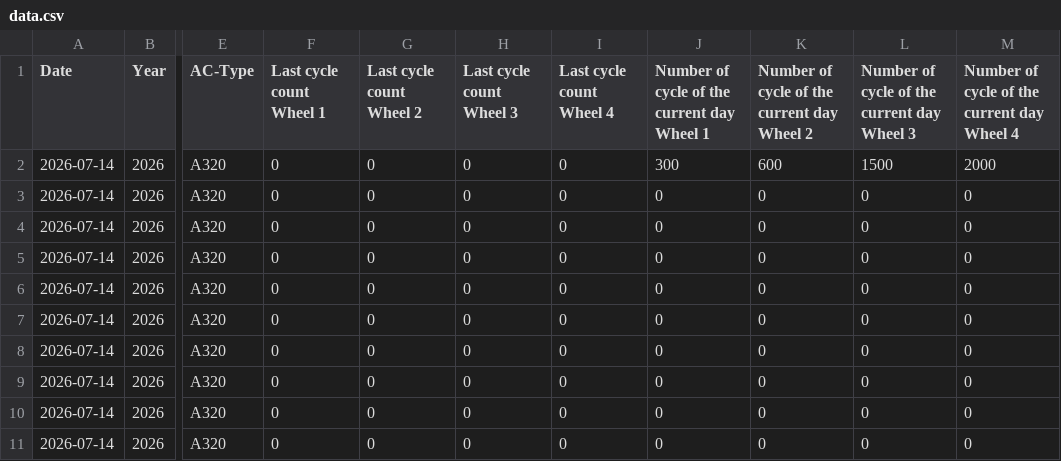
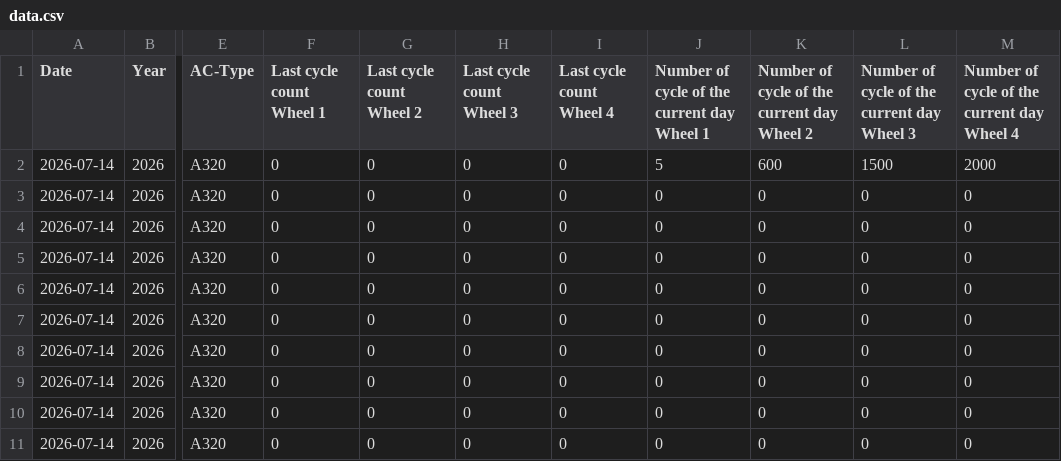
Before and after one commit to charafMoustakim/aircraft, a CSV file: data.csv, drawn as a sheet; only a part is shown, gaps mark what is left out; the diff names each change by its address in the sheet, - before the commit and + after, or states it on an @@ line.

Commit message:
Update aircraft cycles CSV (2026-07-14T14:00:56.538Z)

```diff
--- a/data.csv
+++ b/data.csv
-J2: 300
+J2: 5
```
